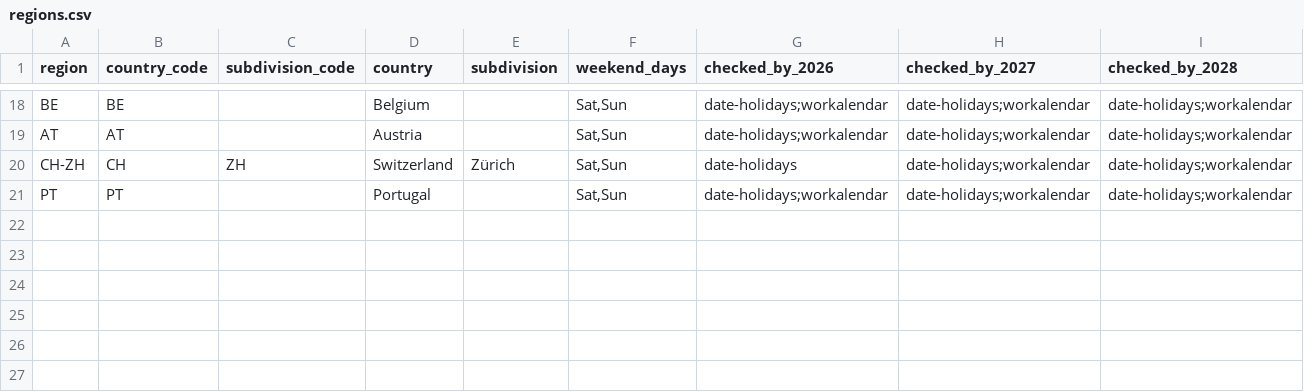
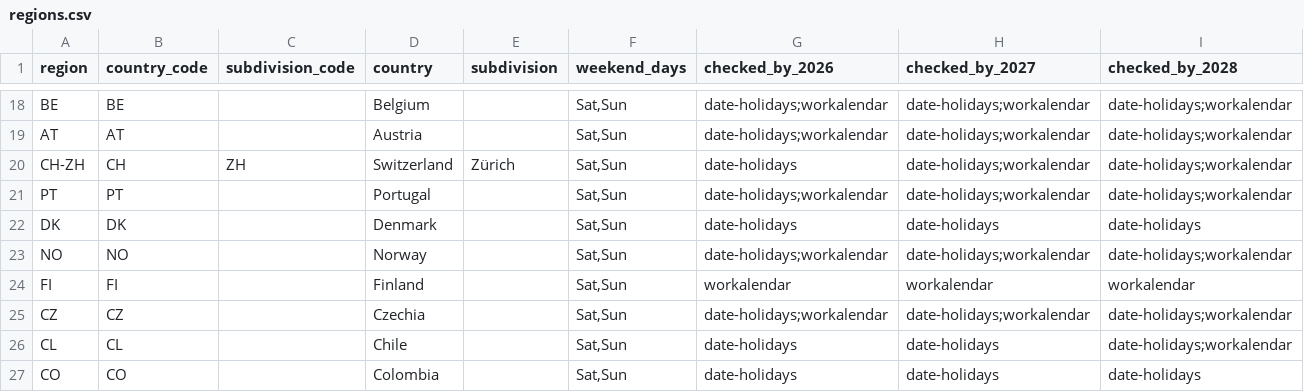
Before and after one commit to plainfoldhq/world-public-holidays, a CSV file: data/regions.csv, drawn as a sheet; only a part is shown, gaps mark what is left out; the diff names each change by its address in the sheet, - before the commit and + after, or states it on an @@ line.

```diff
--- a/data/regions.csv
+++ b/data/regions.csv
+row 22: DK | DK |  | Denmark |  | Sat,Sun | date-holidays | date-holidays | date-holidays
+row 23: NO | NO |  | Norway |  | Sat,Sun | date-holidays;workalendar | date-holidays;workalendar | date-holidays;workalendar
+row 24: FI | FI |  | Finland |  | Sat,Sun | workalendar | workalendar | workalendar
+row 25: CZ | CZ |  | Czechia |  | Sat,Sun | date-holidays;workalendar | date-holidays;workalendar | date-holidays;workalendar
+row 26: CL | CL |  | Chile |  | Sat,Sun | date-holidays | date-holidays | date-holidays;workalendar
+row 27: CO | CO |  | Colombia |  | Sat,Sun | date-holidays | date-holidays | date-holidays
```
Also changed, not shown: 2 other files.
